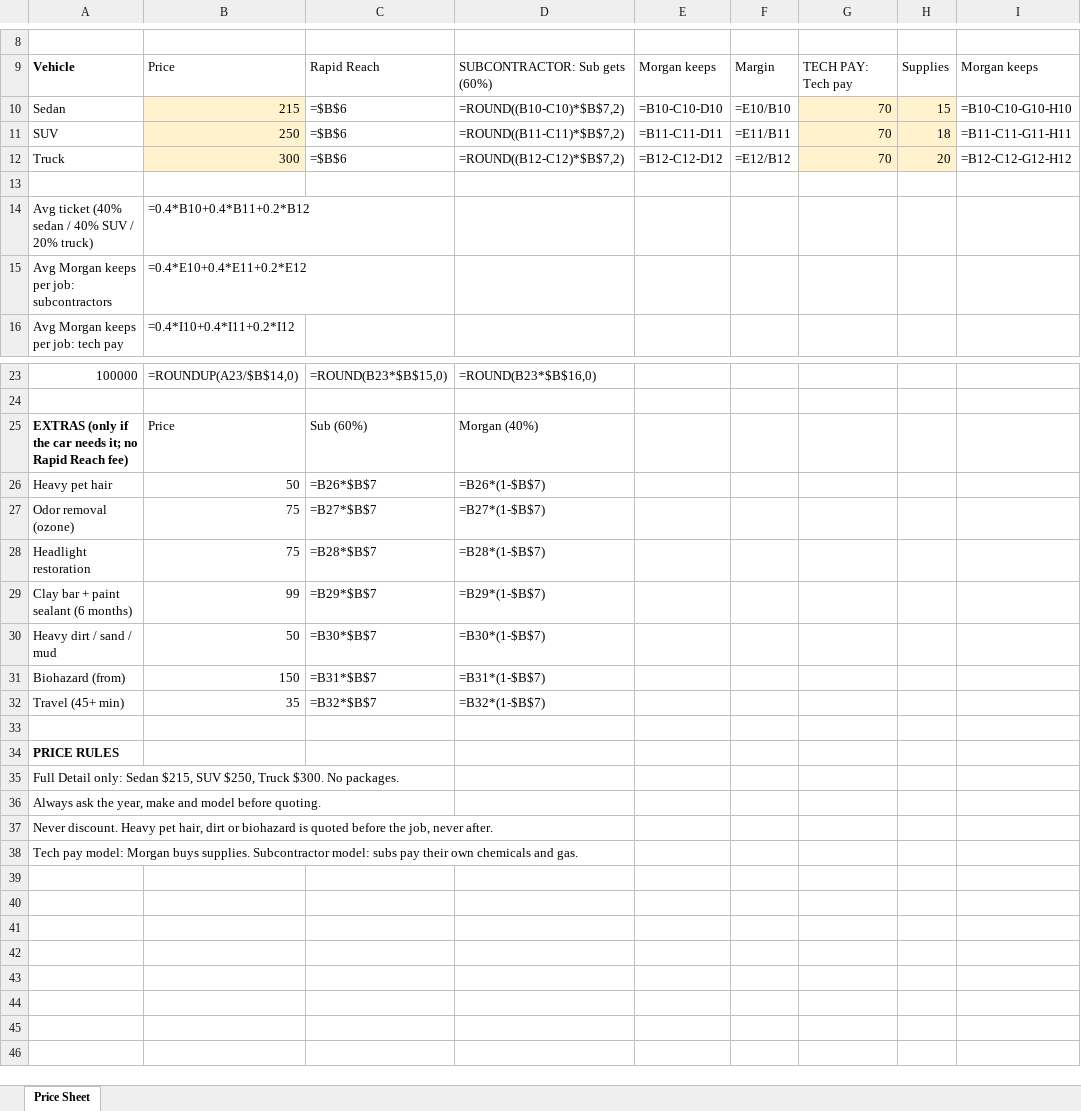
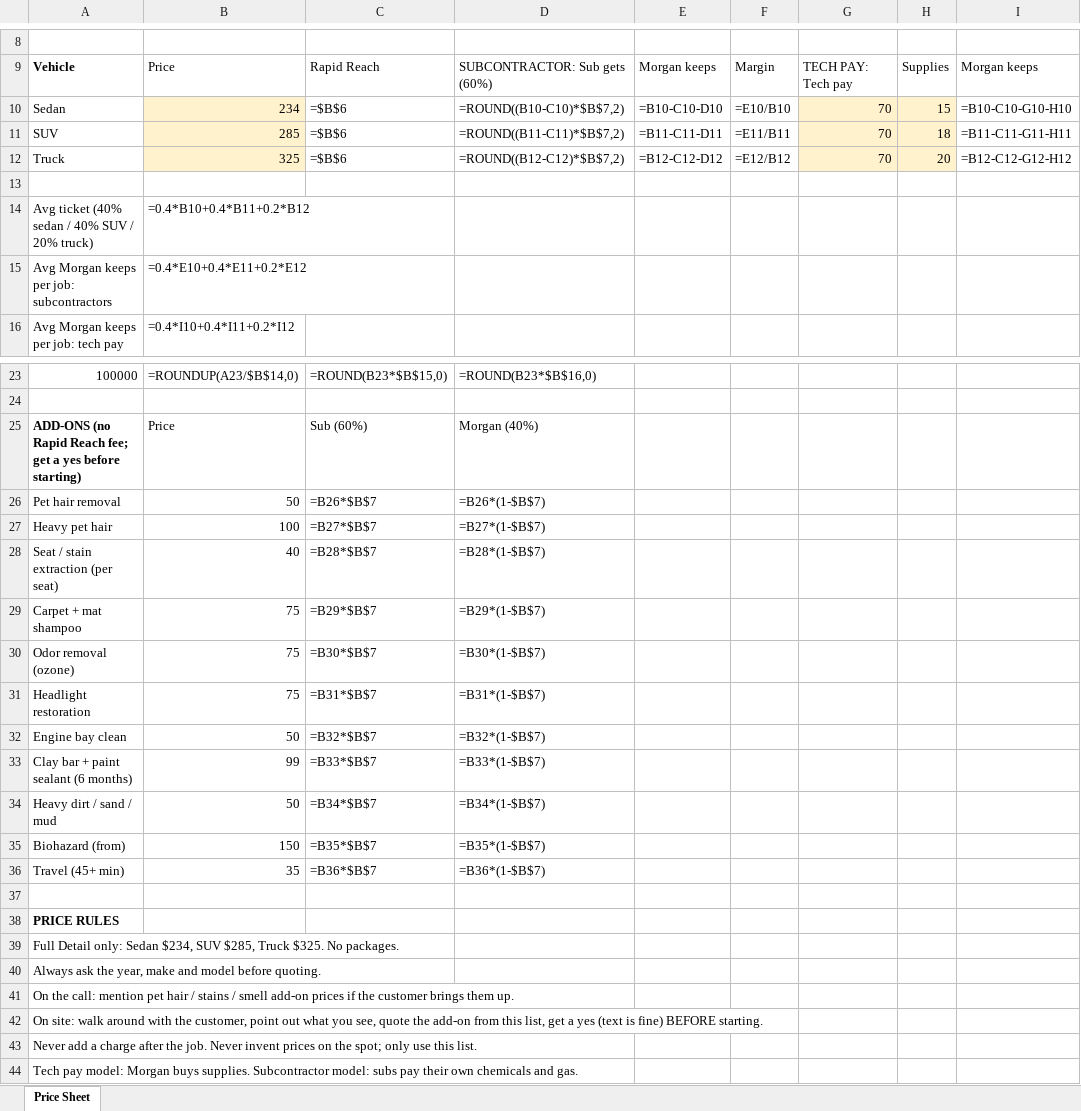
Before and after one commit to Morganf1n/Morgan-s-shi, an Excel workbook: Coastline_Price_Sheet.xlsx, sheet Price Sheet, drawn as a sheet; only a part is shown, gaps mark what is left out; values as stored, in another font and other column widths than the file's, no borders; formulas without a stored value are shown as written; addresses are those after the commit; rows hold the shown columns only; the diff names each change by its address in the sheet, - before the commit and + after, or states it on an @@ line.

```diff
--- a/Coastline_Price_Sheet.xlsx (sheet Price Sheet)
+++ b/Coastline_Price_Sheet.xlsx (sheet Price Sheet)
-B10: 215
+B10: 234
-B11: 250
+B11: 285
-B12: 300
+B12: 325
-A25: EXTRAS (only if the car needs it; no Rapid Reach fee)
+A25: ADD-ONS (no Rapid Reach fee; get a yes before starting)
+row 26: Pet hair removal | 50 | =B26*$B$7 | =B26*(1-$B$7)
-B27: 50
+B27: 100
-C27: =B26*$B$7
+C27: =B27*$B$7
-D27: =B26*(1-$B$7)
+D27: =B27*(1-$B$7)
+row 28: Seat / stain extraction (per seat) | 40 | =B28*$B$7 | =B28*(1-$B$7)
+row 29: Carpet + mat shampoo | 75 | =B29*$B$7 | =B29*(1-$B$7)
-C30: =B27*$B$7
+C30: =B30*$B$7
-D30: =B27*(1-$B$7)
+D30: =B30*(1-$B$7)
-C31: =B28*$B$7
+C31: =B31*$B$7
-D31: =B28*(1-$B$7)
+D31: =B31*(1-$B$7)
+row 32: Engine bay clean | 50 | =B32*$B$7 | =B32*(1-$B$7)
-C33: =B29*$B$7
+C33: =B33*$B$7
-D33: =B29*(1-$B$7)
+D33: =B33*(1-$B$7)
-C34: =B30*$B$7
+C34: =B34*$B$7
-D34: =B30*(1-$B$7)
+D34: =B34*(1-$B$7)
-C35: =B31*$B$7
+C35: =B35*$B$7
-D35: =B31*(1-$B$7)
+D35: =B35*(1-$B$7)
-C36: =B32*$B$7
+C36: =B36*$B$7
-D36: =B32*(1-$B$7)
+D36: =B36*(1-$B$7)
-A39: …only: Sedan $215, SUV $250, Truck $300. No packages.
+A39: …only: Sedan $234, SUV $285, Truck $325. No packages.
-A41: Never discount. Heavy pet hair, dirt or biohazard is quoted before the job, never after.
+A41: On the call: mention pet hair / stains / smell add-on prices if the customer brings them up.
+row 42: On site: walk around with the customer, point out what you see, quote the add-on from this list, get a yes (text is fine) BEFORE starting.
+row 43: Never add a charge after the job. Never invent prices on the spot; only use this list.
```
Also changed, not shown: 2 other files.
